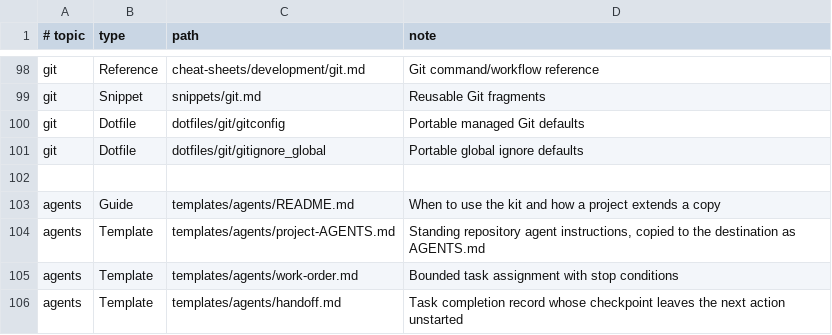
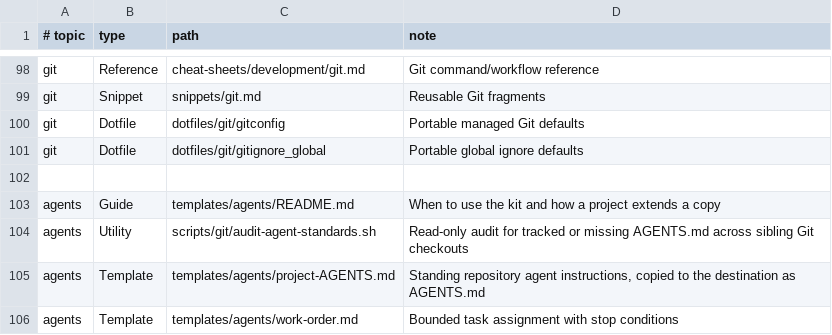
Before and after one commit to jr-systems-eng/room-of-requirement, a TSV file: config/room/resources.tsv, drawn as a sheet; only a part is shown, gaps mark what is left out; the shorter side is filled out with more unchanged rows; the diff names each change by its address in the sheet, - before the commit and + after, or states it on an @@ line.

Commit message:
docs: make agent rules audit discoverable in agents room

```diff
--- a/config/room/resources.tsv
+++ b/config/room/resources.tsv
+row 104: agents | Utility | scripts/git/audit-agent-standards.sh | Read-only audit for tracked or missing AGENTS.md across sibling Git checkouts
```
